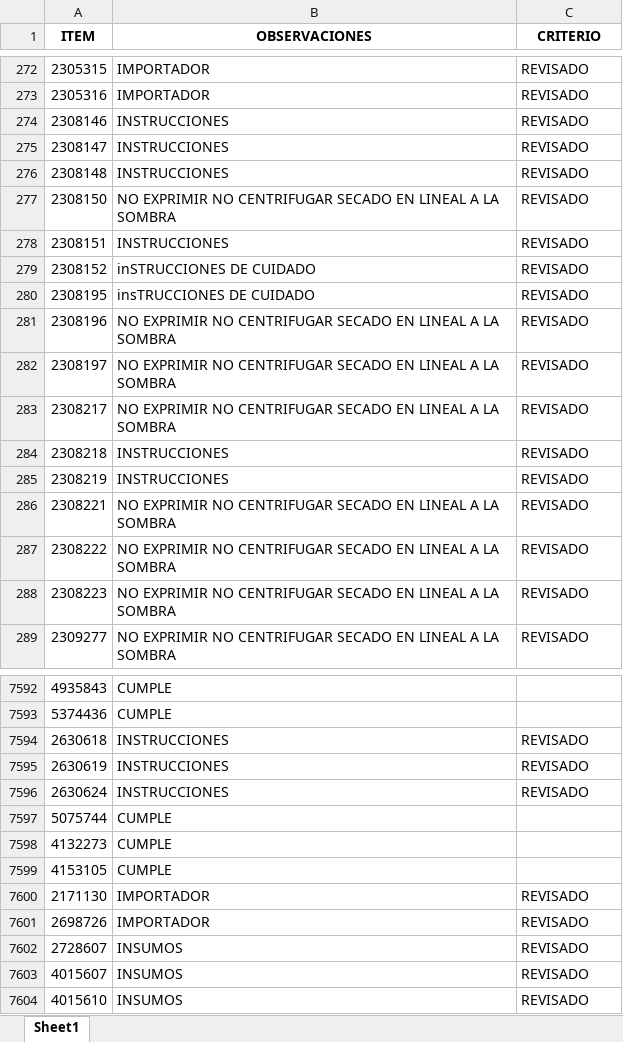
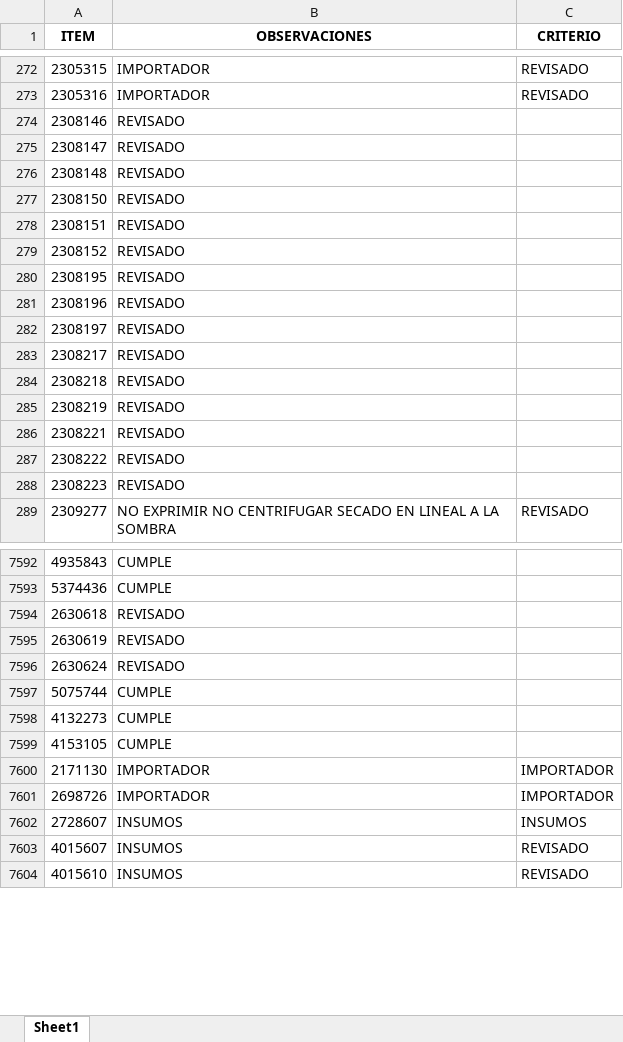
Before and after one commit to EfrainMoralesZ/Tipos-de-procesos, an Excel workbook: dist/datos/codigos_cumple.xlsx, sheet Sheet1, drawn as a sheet; only a part is shown, gaps mark what is left out; values as stored, in another font and other column widths than the file's, no borders; the diff covers the shown part only; the diff names each change by its address in the sheet, - before the commit and + after, or states it on an @@ line.

```diff
--- a/dist/datos/codigos_cumple.xlsx (sheet Sheet1)
+++ b/dist/datos/codigos_cumple.xlsx (sheet Sheet1)
-B274:B276 (OBSERVACIONES): INSTRUCCIONES
+B274:B276 (OBSERVACIONES): REVISADO
-C274:C288 (CRITERIO): REVISADO
+C274:C288 (CRITERIO): (empty)
-B277 (OBSERVACIONES): NO EXPRIMIR NO CENTRIFUGAR SECADO EN LINEAL A LA SOMBRA
+B277 (OBSERVACIONES): REVISADO
-B278 (OBSERVACIONES): INSTRUCCIONES
+B278 (OBSERVACIONES): REVISADO
-B279 (OBSERVACIONES): inSTRUCCIONES DE CUIDADO
+B279 (OBSERVACIONES): REVISADO
-B280 (OBSERVACIONES): insTRUCCIONES DE CUIDADO
+B280 (OBSERVACIONES): REVISADO
-B281:B283 (OBSERVACIONES): NO EXPRIMIR NO CENTRIFUGAR SECADO EN LINEAL A LA SOMBRA
+B281:B283 (OBSERVACIONES): REVISADO
-B284:B285 (OBSERVACIONES): INSTRUCCIONES
+B284:B285 (OBSERVACIONES): REVISADO
-B286:B288 (OBSERVACIONES): NO EXPRIMIR NO CENTRIFUGAR SECADO EN LINEAL A LA SOMBRA
+B286:B288 (OBSERVACIONES): REVISADO
-B7594:B7596 (OBSERVACIONES): INSTRUCCIONES
+B7594:B7596 (OBSERVACIONES): REVISADO
-C7594:C7596 (CRITERIO): REVISADO
+C7594:C7596 (CRITERIO): (empty)
-C7600:C7601 (CRITERIO): REVISADO
+C7600:C7601 (CRITERIO): IMPORTADOR
-C7602 (CRITERIO): REVISADO
+C7602 (CRITERIO): INSUMOS
```
Also changed, not shown: 56 added rows, 30 removed rows and 299 edited cells elsewhere in this sheet, Datos/codigos_cumple.xlsx, 16 other files.
